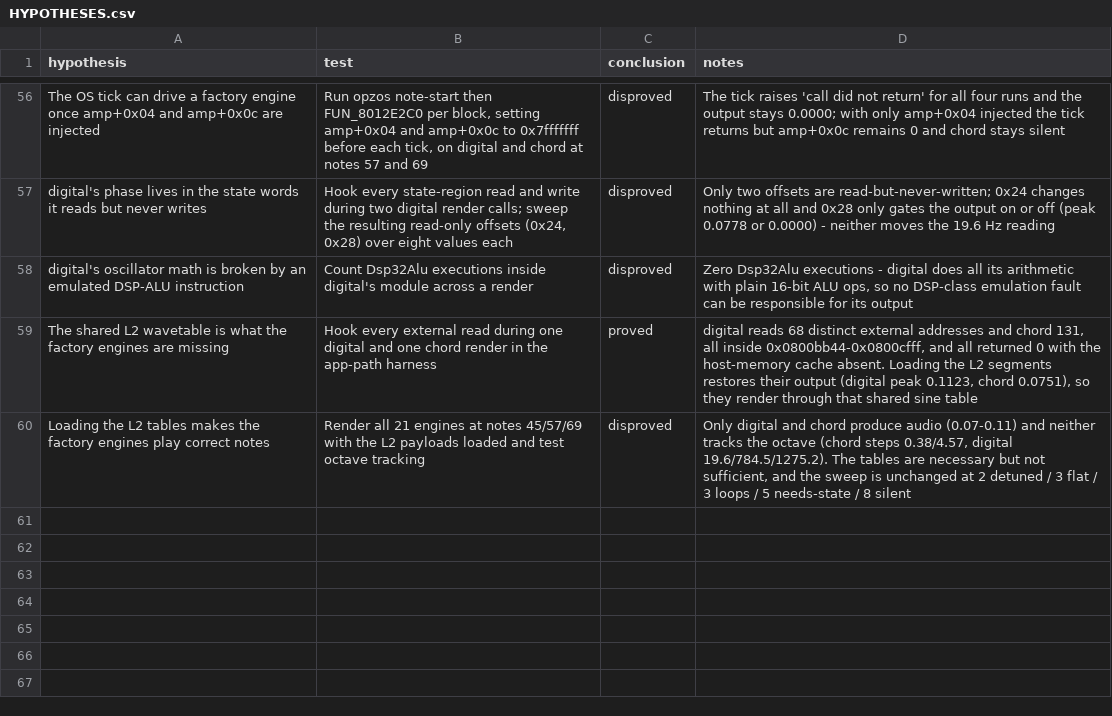
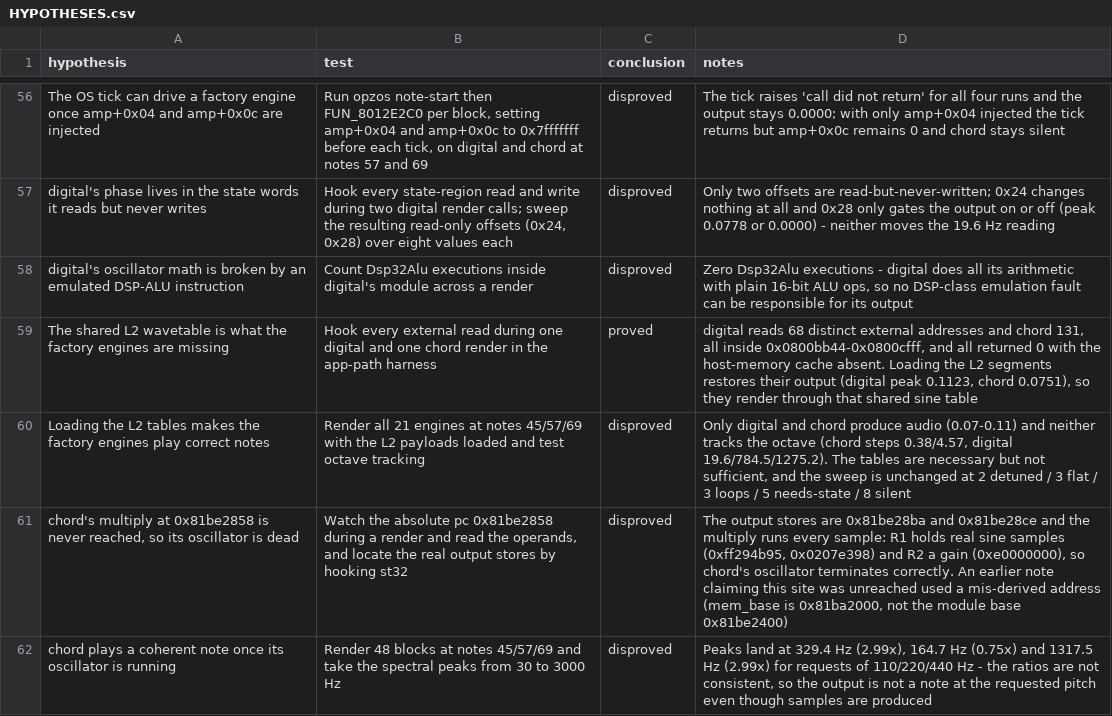
Before and after one commit to ioma8/opz-firmware-notes, a CSV file: HYPOTHESES.csv, drawn as a sheet; only a part is shown, gaps mark what is left out.

Commit message:
Correct the chord multiply claim and measure its spectrum instead
The multiply feeding chord's output store does run, with real sine samples and a gain; the earlier
'unreached' note came from offsetting from the module base rather than mem_base. Its spectrum is still
not a note at the requested pitch.

```diff
--- a/HYPOTHESES.csv
+++ b/HYPOTHESES.csv
@@ -60 +60,3 @@
 "Loading the L2 tables makes the factory engines play correct notes","Render all 21 engines at notes 45/57/69 with the L2 payloads loaded and test octave tracking","disproved","Only digital and chord produce audio (0.07-0.11) and neither tracks the octave (chord steps 0.38/4.57, digital 19.6/784.5/1275.2). The tables are necessary but not sufficient, and the sweep is unchanged at 2 detuned / 3 flat / 3 loops / 5 needs-state / 8 silent"
+"chord's multiply at 0x81be2858 is never reached, so its oscillator is dead","Watch the absolute pc 0x81be2858 during a render and read the operands, and locate the real output stores by hooking st32","disproved","The output stores are 0x81be28ba and 0x81be28ce and the multiply runs every sample: R1 holds real sine samples (0xff294b95, 0x0207e398) and R2 a gain (0xe0000000), so chord's oscillator terminates correctly. An earlier note claiming this site was unreached used a mis-derived address (mem_base is 0x81ba2000, not the module base 0x81be2400)"
+"chord plays a coherent note once its oscillator is running","Render 48 blocks at notes 45/57/69 and take the spectral peaks from 30 to 3000 Hz","disproved","Peaks land at 329.4 Hz (2.99x), 164.7 Hz (0.75x) and 1317.5 Hz (2.99x) for requests of 110/220/440 Hz - the ratios are not consistent, so the output is not a note at the requested pitch even though samples are produced"
```
Also changed, not shown: 1 other file.
